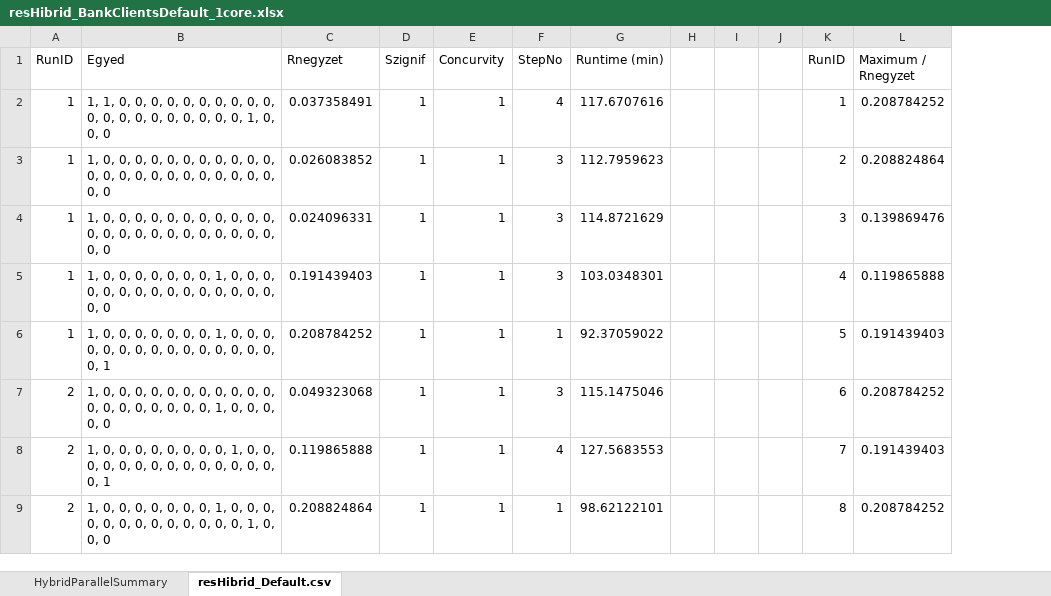
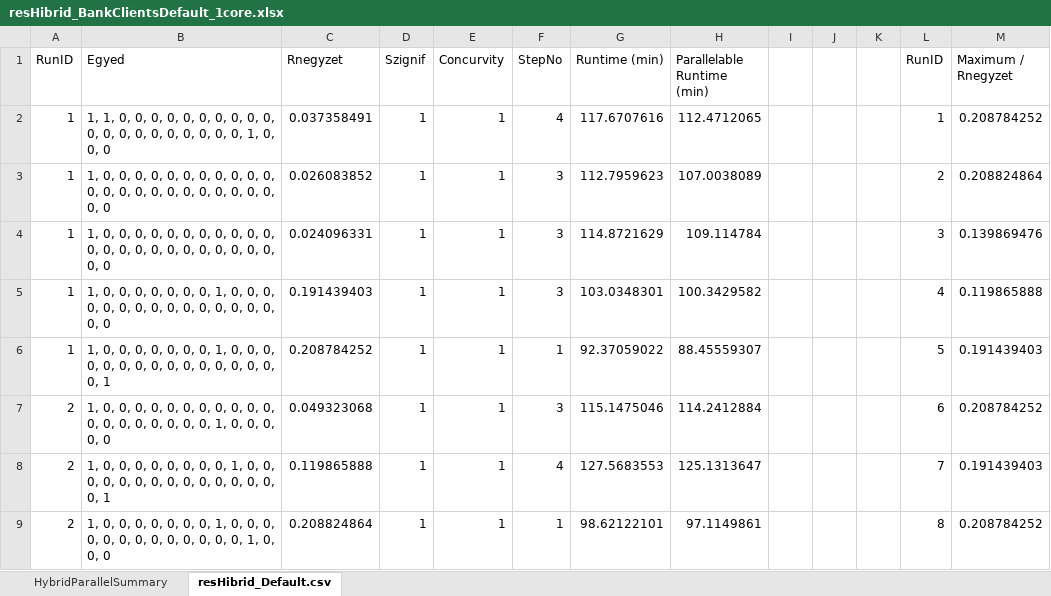
Before and after one commit to KoLa992/Hybrid-algorithm-for-GAMs, an Excel workbook: Bank-Credit-Card-Default/Scalability/resHibrid_BankClientsDefault_1core.xlsx, sheet resHibrid_Default.csv, drawn as a sheet; only a part is shown; values as stored, in another font and other column widths than the file's, no borders; removed rows and columns are numbered as before the commit, all else as after; the diff names each change by its address in the sheet, - before the commit and + after, or states it on an @@ line.

```diff
--- a/Bank-Credit-Card-Default/Scalability/resHibrid_BankClientsDefault_1core.xlsx (sheet resHibrid_Default.csv)
+++ b/Bank-Credit-Card-Default/Scalability/resHibrid_BankClientsDefault_1core.xlsx (sheet resHibrid_Default.csv)
-column H, empty
+column H (Parallelable Runtime (min)), rows 2-9: 112.4712065 | 107.0038089 | 109.114784 | 100.3429582 | 88.45559307 | 114.2412884 | 125.1313647 | 97.1149861
+column K, empty
```
Also changed, not shown: sheet HybridParallelSummary, formulas that keep their value, 1 other file.
